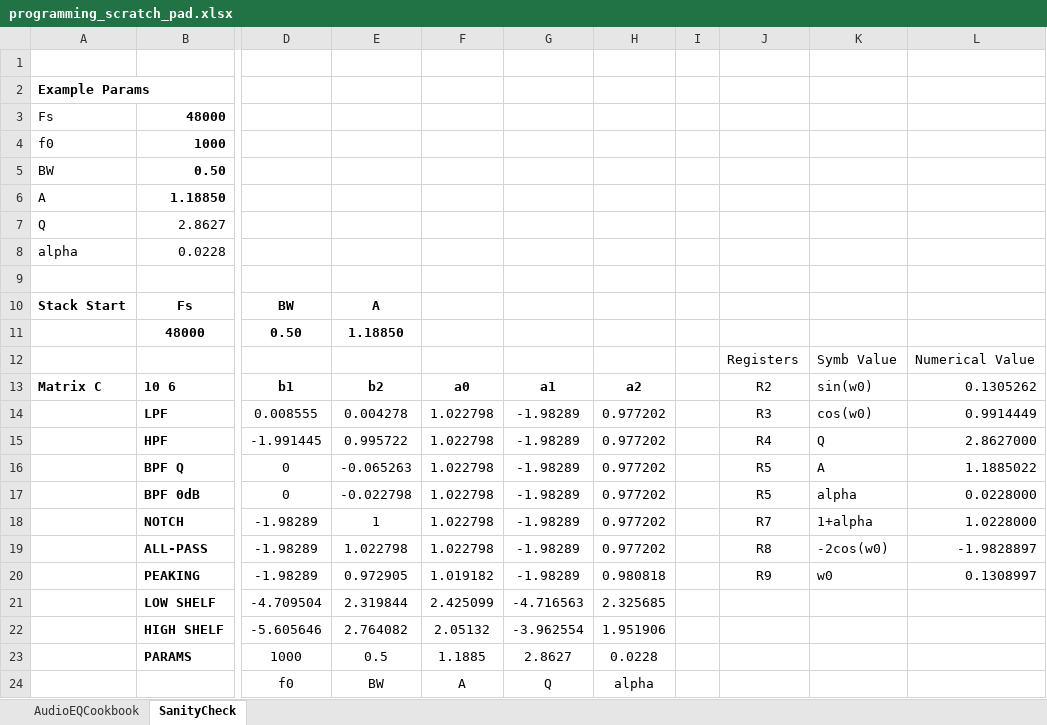
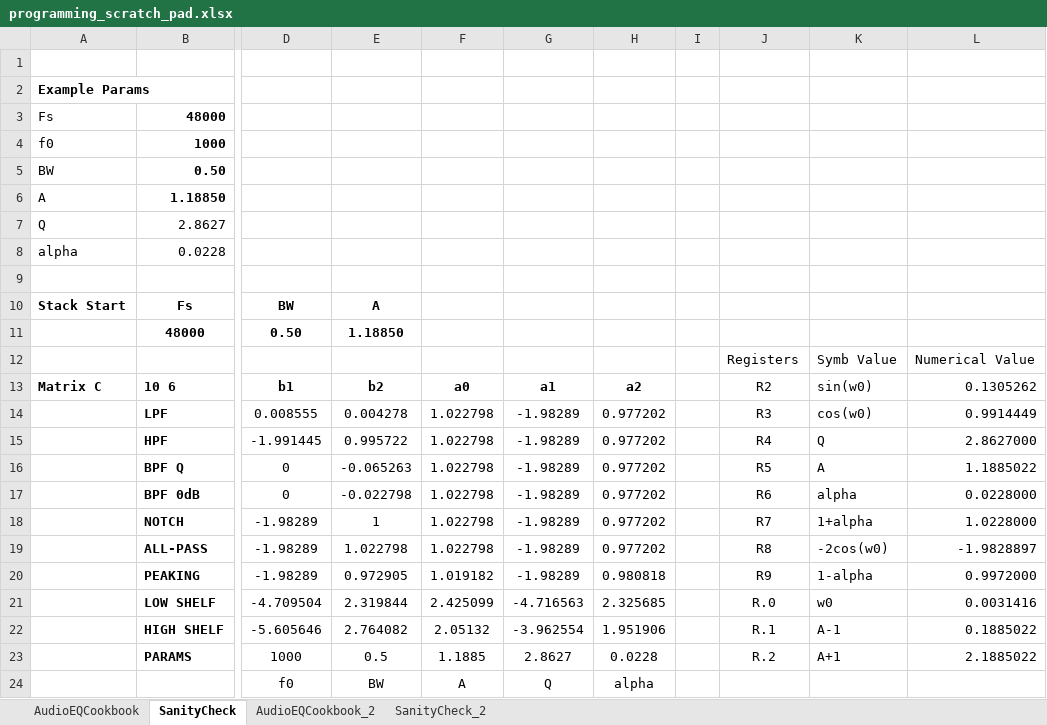
Before and after one commit to tranka2010/hp15c-software-pacs, an Excel workbook: engineering_basics/programming_scratch_pad.xlsx, sheet SanityCheck, drawn as a sheet; only a part is shown, gaps mark what is left out; values as stored, in another font and other column widths than the file's, no borders; the diff names each change by its address in the sheet, - before the commit and + after, or states it on an @@ line.

```diff
--- a/engineering_basics/programming_scratch_pad.xlsx (sheet SanityCheck)
+++ b/engineering_basics/programming_scratch_pad.xlsx (sheet SanityCheck)
+sheet tab: AudioEQCookbook_2
+sheet tab: SanityCheck_2
-J17: R5
+J17: R6
-K20: w0
+K20: 1-alpha
-L20: 0.1308997
+L20: 0.9972000
-J21: (empty)
+J21: R.0
-K21: (empty)
+K21: w0
-L21: (empty)
+L21: 0.0031416
-J22: (empty)
+J22: R.1
-K22: (empty)
+K22: A-1
-L22: (empty)
+L22: 0.1885022
-J23: (empty)
+J23: R.2
-K23: (empty)
+K23: A+1
-L23: (empty)
+L23: 2.1885022
```
Also changed, not shown: sheet AudioEQCookbook.
